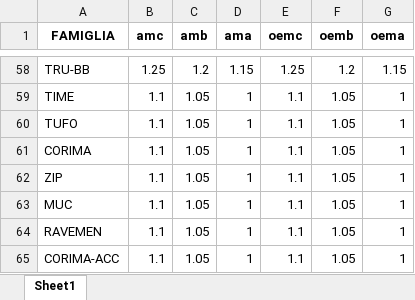
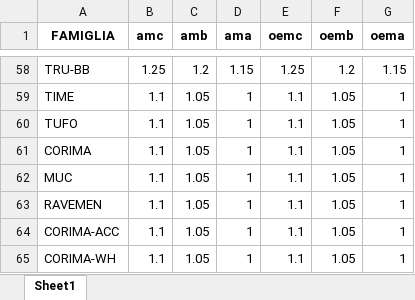
Before and after one commit to albertogiacomini-profline/IMPORT-BELTRAMI, an Excel workbook: input/sconti.xlsx, sheet Sheet1, drawn as a sheet; only a part is shown, gaps mark what is left out; the shorter side is filled out with more unchanged rows; values as stored, in another font and other column widths than the file's, no borders; the diff names each change by its address in the sheet, - before the commit and + after, or states it on an @@ line.

```diff
--- a/input/sconti.xlsx (sheet Sheet1)
+++ b/input/sconti.xlsx (sheet Sheet1)
-row 62: ZIP | 1.1 | 1.05 | 1 | 1.1 | 1.05 | 1
```
Also changed, not shown: file/file_intermedi/To_add.xlsx, file/file_intermedi/clean.xlsx, 6 other files.
